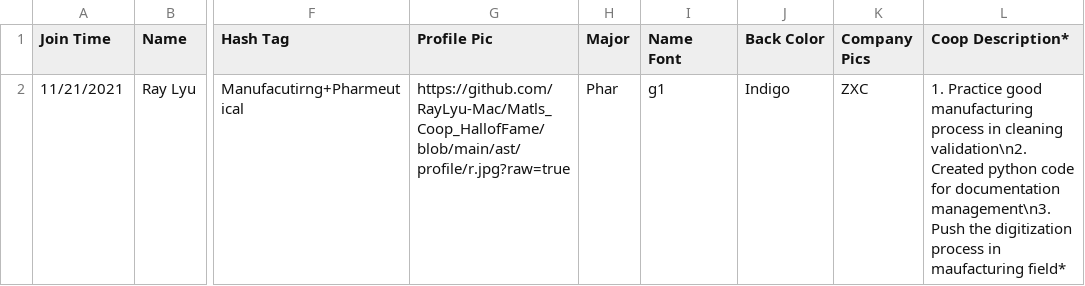
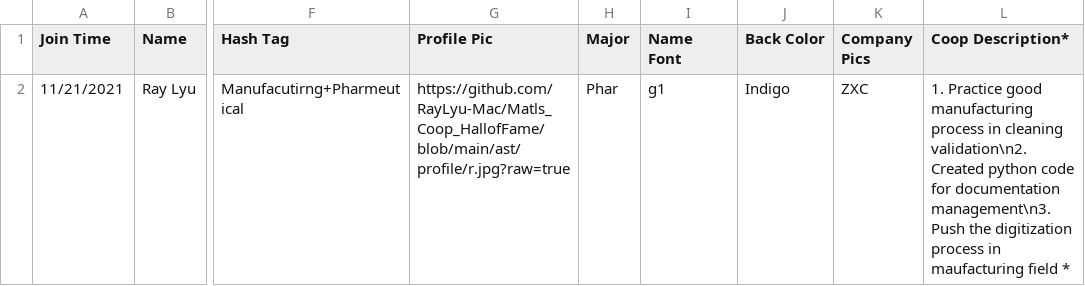
Before and after one commit to MacMSESociety/MacMSESociety.github.io, a CSV file: assets/ast/csv/bio.csv, drawn as a sheet; only a part is shown, gaps mark what is left out; the diff names each change by its address in the sheet, - before the commit and + after, or states it on an @@ line.

```diff
--- a/assets/ast/csv/bio.csv
+++ b/assets/ast/csv/bio.csv
-L2 (Coop Description*): …in maufacturing field*
+L2 (Coop Description*): …in maufacturing field *
```
Also changed, not shown: 1 other file.
